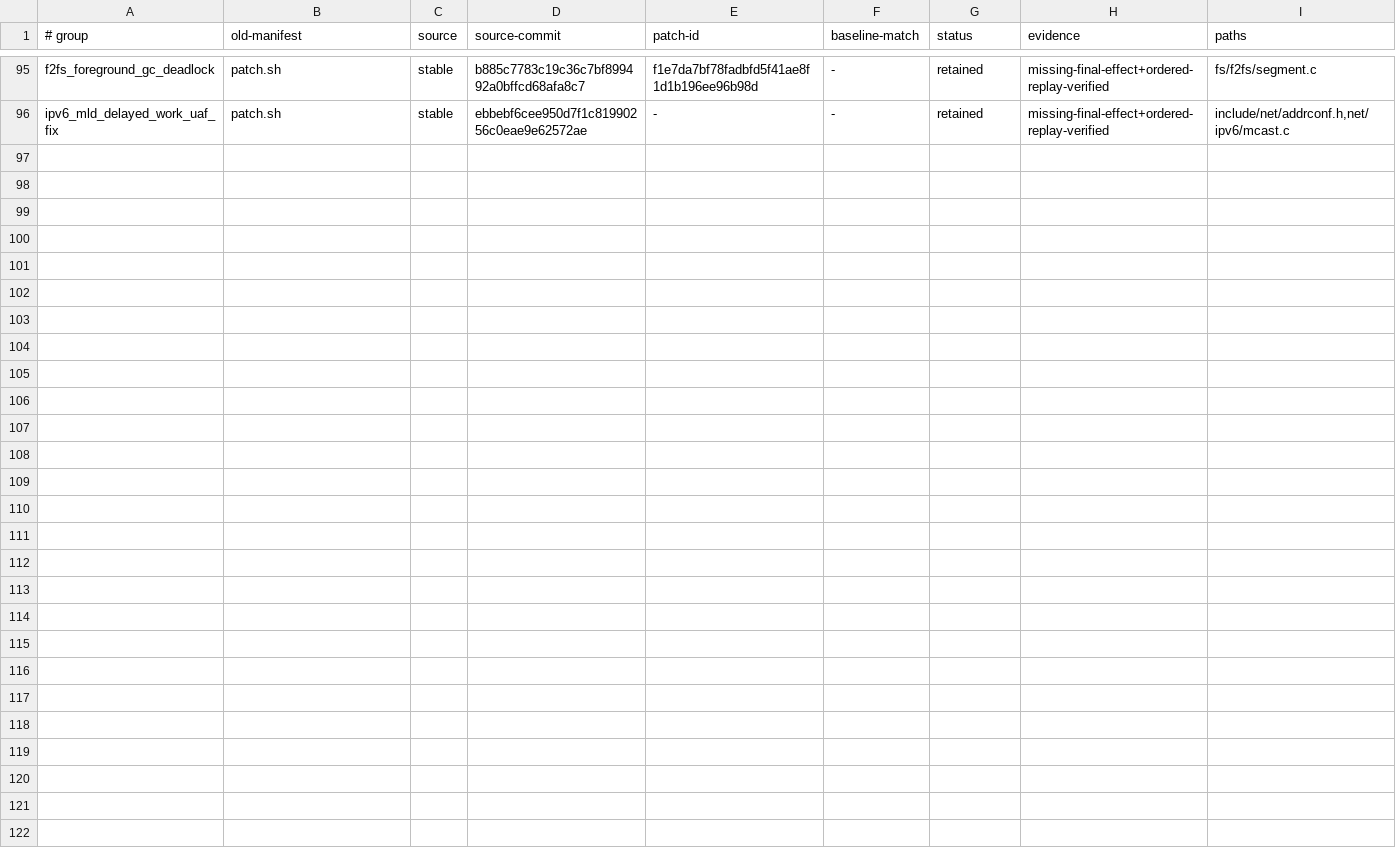
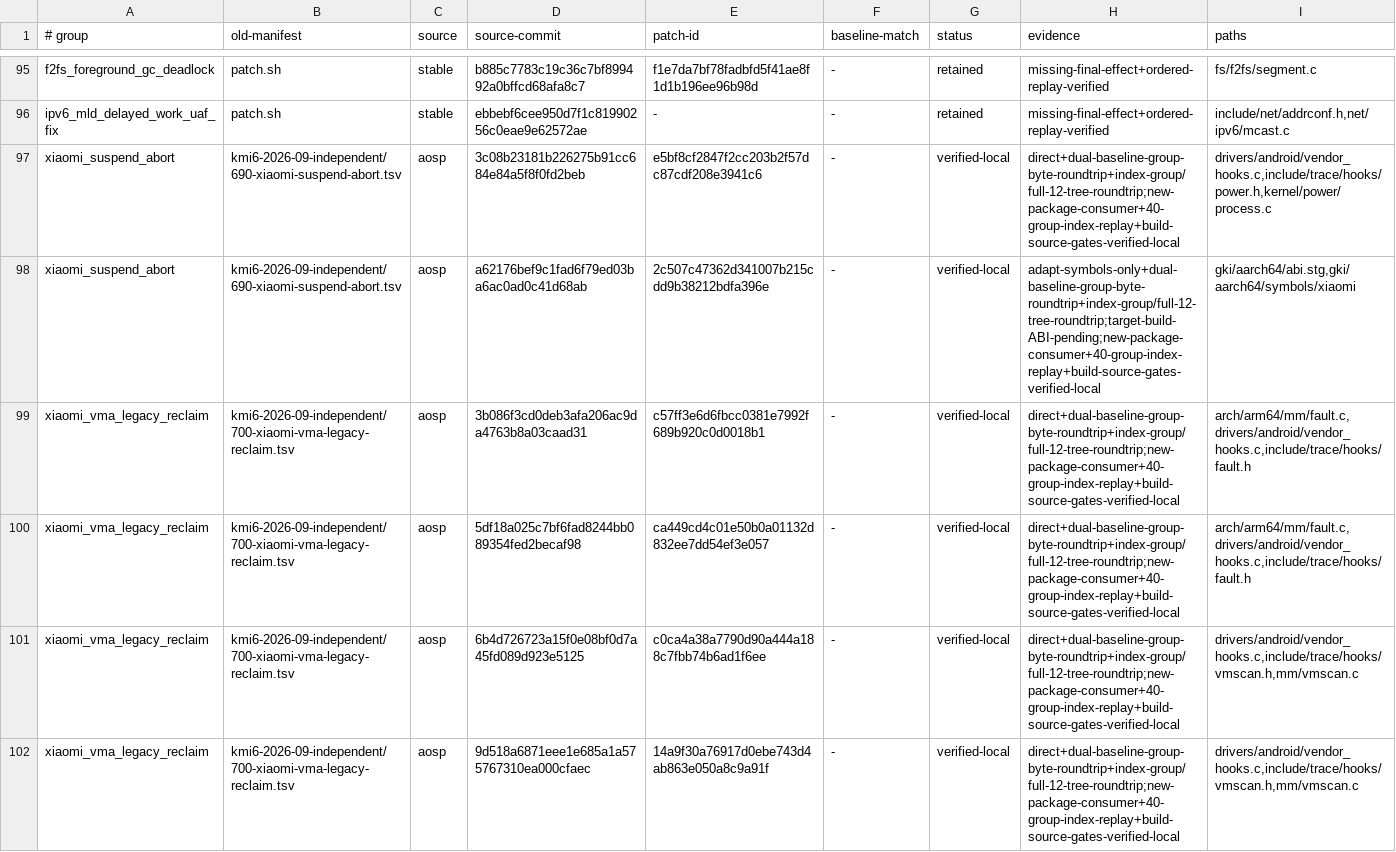
Before and after one commit to LunaKernel/LunaKernel_xiaomi_sm8850, a TSV file: patches/backports/kmi6-2026-09-absorption.tsv, drawn as a sheet; only a part is shown, gaps mark what is left out; the diff covers the shown part only.

```diff
--- a/patches/backports/kmi6-2026-09-absorption.tsv
+++ b/patches/backports/kmi6-2026-09-absorption.tsv
@@ -96 +96,7 @@ f2fs_foreground_gc_deadlock	patch.sh	stable	b885c7783c19c36c7bf899492a0bffcd68af
 ipv6_mld_delayed_work_uaf_fix	patch.sh	stable	ebbebf6cee950d7f1c81990256c0eae9e62572ae	-	-	retained	missing-final-effect+ordered-replay-verified	include/net/addrconf.h,net/ipv6/mcast.c
+xiaomi_suspend_abort	kmi6-2026-09-independent/690-xiaomi-suspend-abort.tsv	aosp	3c08b23181b226275b91cc684e84a5f8f0fd2beb	e5bf8cf2847f2cc203b2f57dc87cdf208e3941c6	-	verified-local	direct+dual-baseline-group-byte-roundtrip+index-group/full-12-tree-roundtrip;new-package-consumer+40-group-index-replay+build-source-gates-verified-local	drivers/android/vendor_hooks.c,include/trace/hooks/power.h,kernel/power/process.c
+xiaomi_suspend_abort	kmi6-2026-09-independent/690-xiaomi-suspend-abort.tsv	aosp	a62176bef9c1fad6f79ed03ba6ac0ad0c41d68ab	2c507c47362d341007b215cdd9b38212bdfa396e	-	verified-local	adapt-symbols-only+dual-baseline-group-byte-roundtrip+index-group/full-12-tree-roundtrip;target-build-ABI-pending;new-package-consumer+40-group-index-replay+build-source-gates-verified-local	gki/aarch64/abi.stg,gki/aarch64/symbols/xiaomi
+xiaomi_vma_legacy_reclaim	kmi6-2026-09-independent/700-xiaomi-vma-legacy-reclaim.tsv	aosp	3b086f3cd0deb3afa206ac9da4763b8a03caad31	c57ff3e6d6fbcc0381e7992f689b920c0d0018b1	-	verified-local	direct+dual-baseline-group-byte-roundtrip+index-group/full-12-tree-roundtrip;new-package-consumer+40-group-index-replay+build-source-gates-verified-local	arch/arm64/mm/fault.c,drivers/android/vendor_hooks.c,include/trace/hooks/fault.h
+xiaomi_vma_legacy_reclaim	kmi6-2026-09-independent/700-xiaomi-vma-legacy-reclaim.tsv	aosp	5df18a025c7bf6fad8244bb089354fed2becaf98	ca449cd4c01e50b0a01132d832ee7dd54ef3e057	-	verified-local	direct+dual-baseline-group-byte-roundtrip+index-group/full-12-tree-roundtrip;new-package-consumer+40-group-index-replay+build-source-gates-verified-local	arch/arm64/mm/fault.c,drivers/android/vendor_hooks.c,include/trace/hooks/fault.h
+xiaomi_vma_legacy_reclaim	kmi6-2026-09-independent/700-xiaomi-vma-legacy-reclaim.tsv	aosp	6b4d726723a15f0e08bf0d7a45fd089d923e5125	c0ca4a38a7790d90a444a188c7fbb74b6ad1f6ee	-	verified-local	direct+dual-baseline-group-byte-roundtrip+index-group/full-12-tree-roundtrip;new-package-consumer+40-group-index-replay+build-source-gates-verified-local	drivers/android/vendor_hooks.c,include/trace/hooks/vmscan.h,mm/vmscan.c
+xiaomi_vma_legacy_reclaim	kmi6-2026-09-independent/700-xiaomi-vma-legacy-reclaim.tsv	aosp	9d518a6871eee1e685a1a575767310ea000cfaec	14a9f30a76917d0ebe743d4ab863e050a8c9a91f	-	verified-local	direct+dual-baseline-group-byte-roundtrip+index-group/full-12-tree-roundtrip;new-package-consumer+40-group-index-replay+build-source-gates-verified-local	drivers/android/vendor_hooks.c,include/trace/hooks/vmscan.h,mm/vmscan.c
```
Also changed, not shown: 6 added rows elsewhere in this file, patches/susfs/395a8c0-absorption.tsv, 25 other files.
